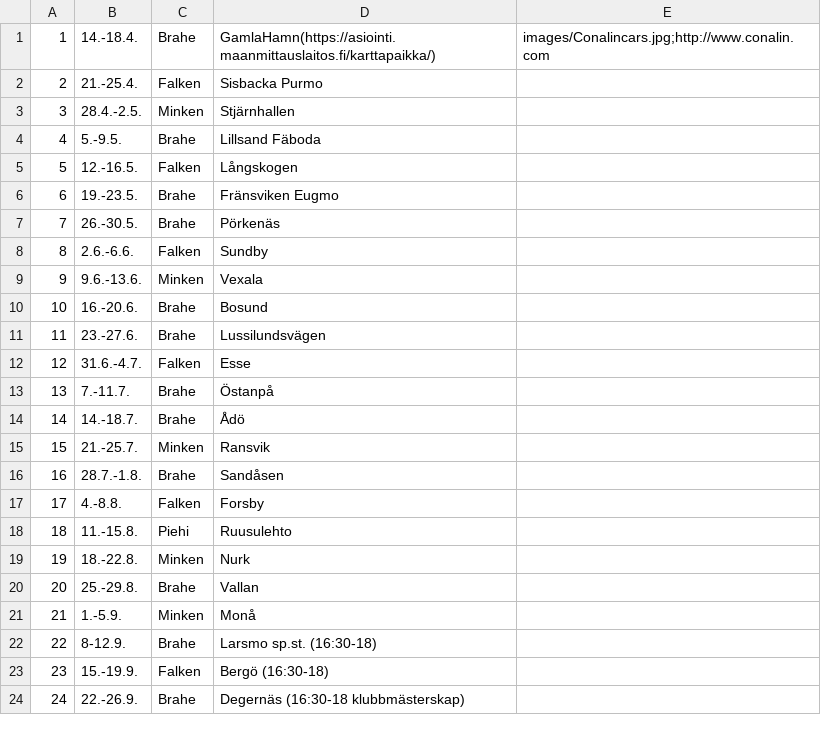
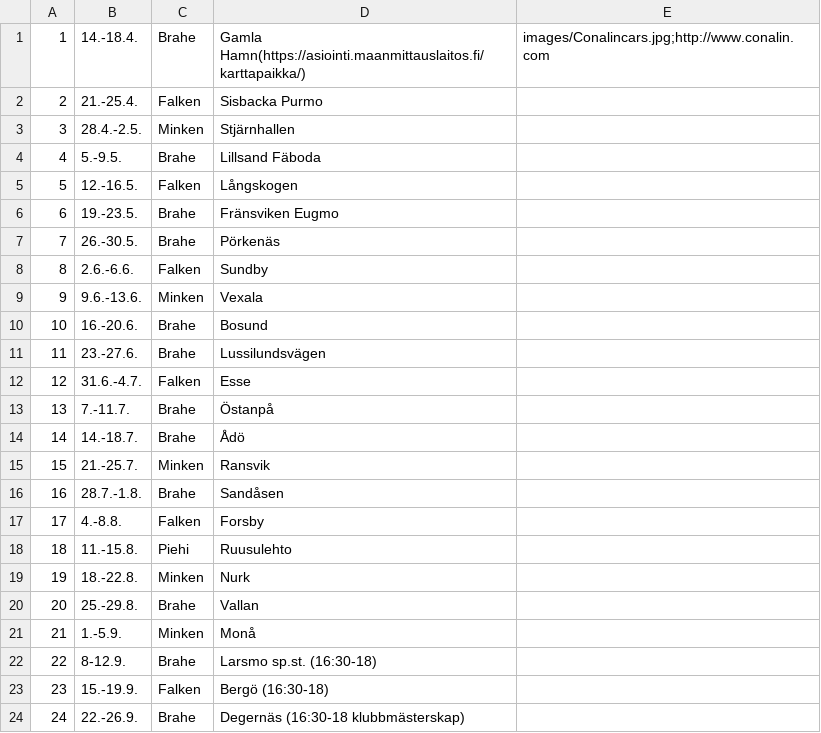
Before and after one commit to minkenol/website, a CSV file: program/2021.csv, drawn as a sheet.

Commit message:
Update 2021.csv

```diff
--- a/program/2021.csv
+++ b/program/2021.csv
@@ -1,2 +1,2 @@
- 1,  14.-18.4.,   Brahe, GamlaHamn(https://asiointi.maanmittauslaitos.fi/karttapaikka/) ,    images/Conalincars.jpg;http://www.conalin.com
+ 1,  14.-18.4.,   Brahe, Gamla Hamn(https://asiointi.maanmittauslaitos.fi/karttapaikka/),    images/Conalincars.jpg;http://www.conalin.com
  2,  21.-25.4.,   Falken, Sisbacka Purmo,             
```
